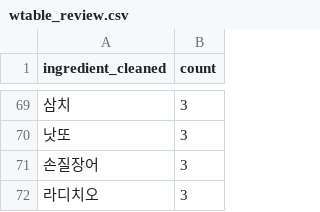
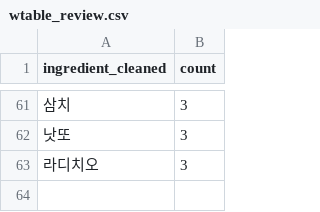
Before and after one commit to Han-Spoon/ai, a CSV file: crawling/wtable_review.csv, drawn as a sheet; only a part is shown, gaps mark what is left out; the diff covers the shown part only.

```diff
--- a/crawling/wtable_review.csv
+++ b/crawling/wtable_review.csv
@@ -70,3 +62,2 @@
 낫또,3
-손질장어,3
 라디치오,3
```
Also changed, not shown: 8 removed rows elsewhere in this file, crawling/10000recipe_prior.csv, crawling/merged_prior.csv, 8 other files.
